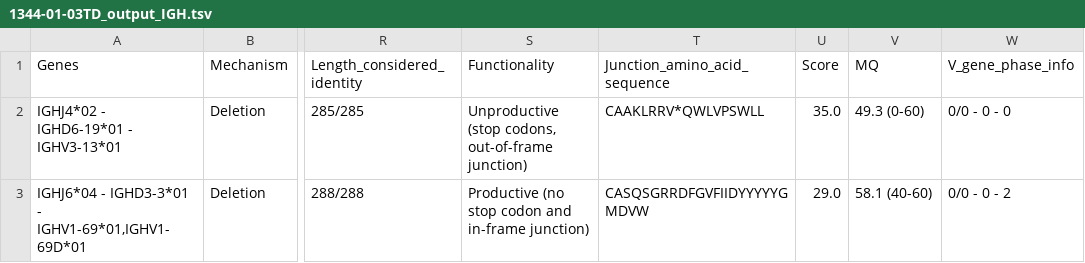
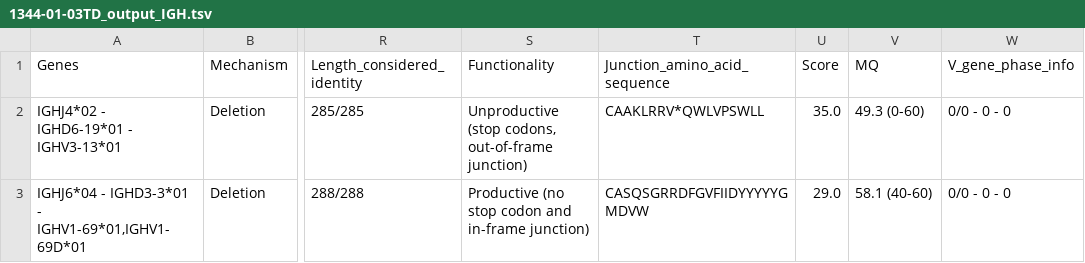
Before and after one commit to nadeulab/IgCaller, a TSV file: Demo/Outputs/1344-01-03TD_output_IGH.tsv, drawn as a sheet; only a part is shown, gaps mark what is left out; the diff names each change by its address in the sheet, - before the commit and + after, or states it on an @@ line.

```diff
--- a/Demo/Outputs/1344-01-03TD_output_IGH.tsv
+++ b/Demo/Outputs/1344-01-03TD_output_IGH.tsv
-W3 (V_gene_phase_info): 0/0 - 0 - 2
+W3 (V_gene_phase_info): 0/0 - 0 - 0
```
Also changed, not shown: Demo/Outputs/1344-01-03TD_output_filtered.tsv, Demo/Outputs/1344-01-03TD_output_oncogenic_rearrangements.tsv, 2 other files.
